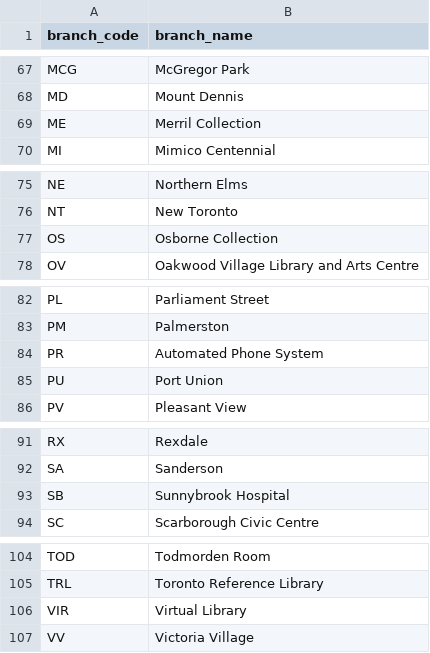
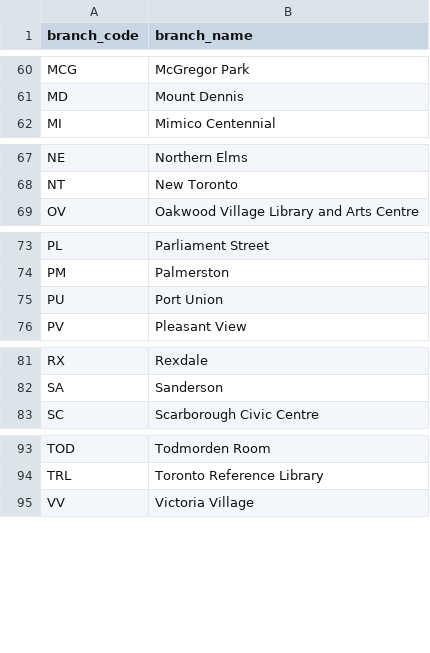
Before and after one commit to faralk/toronto-library-registrations, a CSV file: outputs/data/cleaned_branch_data.csv, drawn as a sheet; only a part is shown, gaps mark what is left out; the diff covers the shown part only; the diff names each change by its address in the sheet, - before the commit and + after, or states it on an @@ line.

```diff
--- a/outputs/data/cleaned_branch_data.csv
+++ b/outputs/data/cleaned_branch_data.csv
-row 69: ME | Merril Collection
-row 77: OS | Osborne Collection
-row 84: PR | Automated Phone System
-row 93: SB | Sunnybrook Hospital
-row 106: VIR | Virtual Library
```
Also changed, not shown: 7 removed rows elsewhere in this file, outputs/data/analysis_data.csv, 7 other files.
